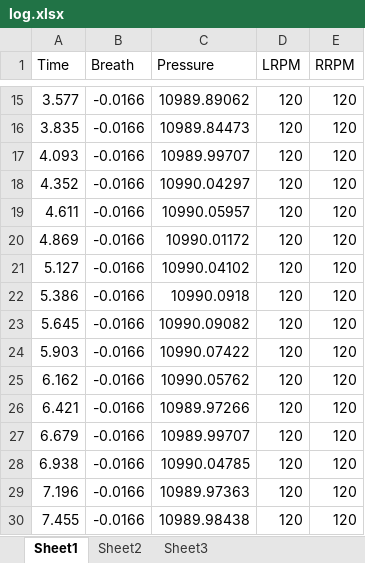
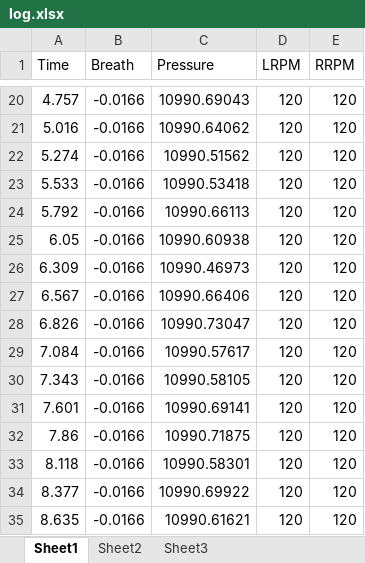
Before and after one commit to rhsehfm33/_m_test2, an Excel workbook: Termie/bin/Debug/log.xlsx, sheet Sheet1, drawn as a sheet; only a part is shown, gaps mark what is left out; values as stored, in another font and other column widths than the file's, no borders; addresses are those after the commit; the diff covers the shown part only; the diff names each change by its address in the sheet, - before the commit and + after, or states it on an @@ line.

```diff
--- a/Termie/bin/Debug/log.xlsx (sheet Sheet1)
+++ b/Termie/bin/Debug/log.xlsx (sheet Sheet1)
-A20 (Time): 3.577
+A20 (Time): 4.757
-C20 (Pressure): 10989.89062
+C20 (Pressure): 10990.69043
-A21 (Time): 3.835
+A21 (Time): 5.016
-C21 (Pressure): 10989.84473
+C21 (Pressure): 10990.64062
-A22 (Time): 4.093
+A22 (Time): 5.274
-C22 (Pressure): 10989.99707
+C22 (Pressure): 10990.51562
-A23 (Time): 4.352
+A23 (Time): 5.533
-C23 (Pressure): 10990.04297
+C23 (Pressure): 10990.53418
-A24 (Time): 4.611
+A24 (Time): 5.792
-C24 (Pressure): 10990.05957
+C24 (Pressure): 10990.66113
-A25 (Time): 4.869
+A25 (Time): 6.05
-C25 (Pressure): 10990.01172
+C25 (Pressure): 10990.60938
-A26 (Time): 5.127
+A26 (Time): 6.309
-C26 (Pressure): 10990.04102
+C26 (Pressure): 10990.46973
-A27 (Time): 5.386
+A27 (Time): 6.567
-C27 (Pressure): 10990.0918
+C27 (Pressure): 10990.66406
-A28 (Time): 5.645
+A28 (Time): 6.826
-C28 (Pressure): 10990.09082
+C28 (Pressure): 10990.73047
-A29 (Time): 5.903
+A29 (Time): 7.084
-C29 (Pressure): 10990.07422
+C29 (Pressure): 10990.57617
-A30 (Time): 6.162
+A30 (Time): 7.343
-C30 (Pressure): 10990.05762
+C30 (Pressure): 10990.58105
-A31 (Time): 6.421
+A31 (Time): 7.601
-C31 (Pressure): 10989.97266
+C31 (Pressure): 10990.69141
-A32 (Time): 6.679
+A32 (Time): 7.86
-C32 (Pressure): 10989.99707
+C32 (Pressure): 10990.71875
-A33 (Time): 6.938
+A33 (Time): 8.118
-C33 (Pressure): 10990.04785
+C33 (Pressure): 10990.58301
-A34 (Time): 7.196
+A34 (Time): 8.377
-C34 (Pressure): 10989.97363
+C34 (Pressure): 10990.69922
-A35 (Time): 7.455
+A35 (Time): 8.635
-C35 (Pressure): 10989.98438
+C35 (Pressure): 10990.61621
```
Also changed, not shown: 40 added rows, 2 removed rows and 59 edited cells elsewhere in this sheet, 6 other files.
